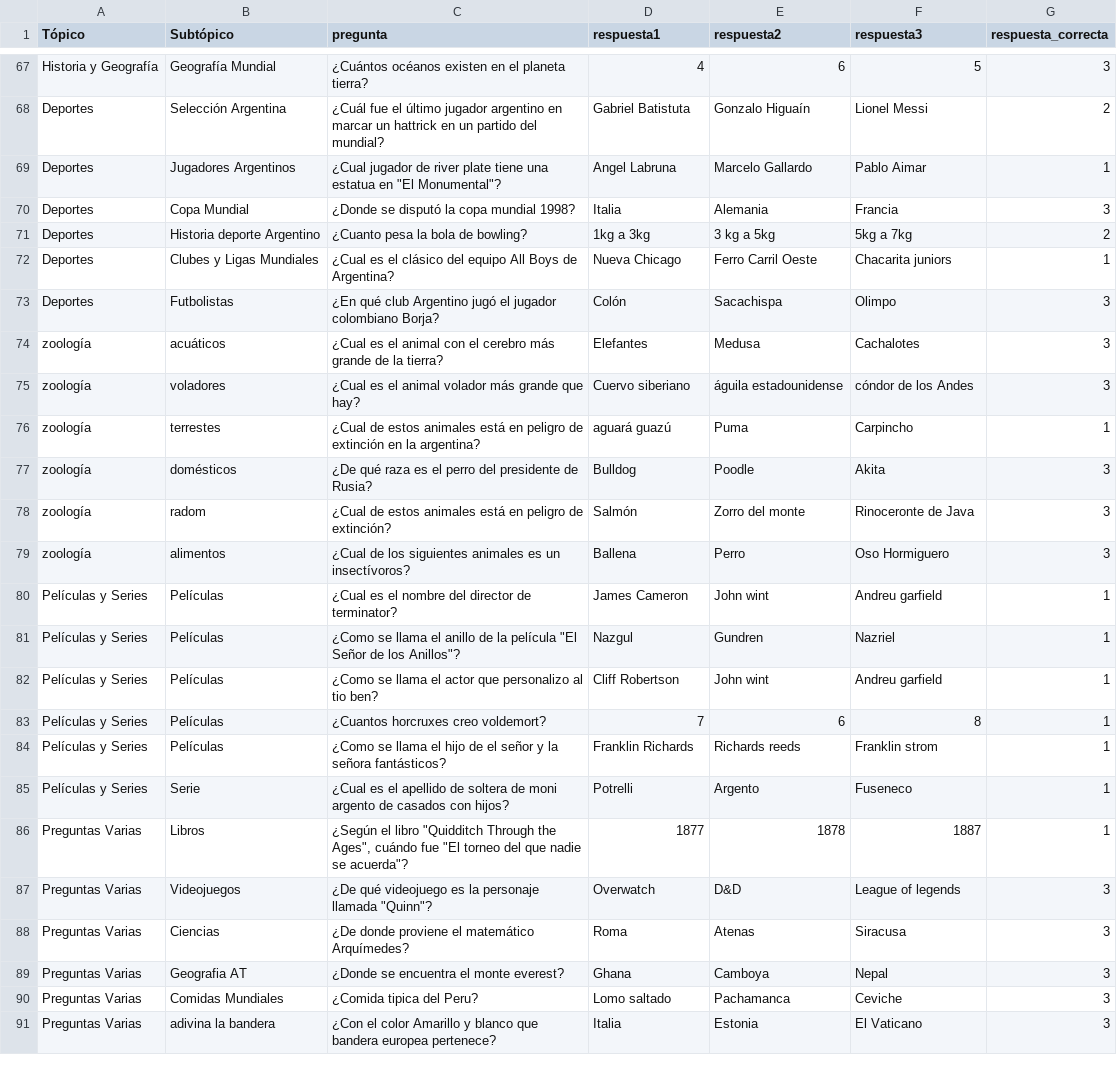
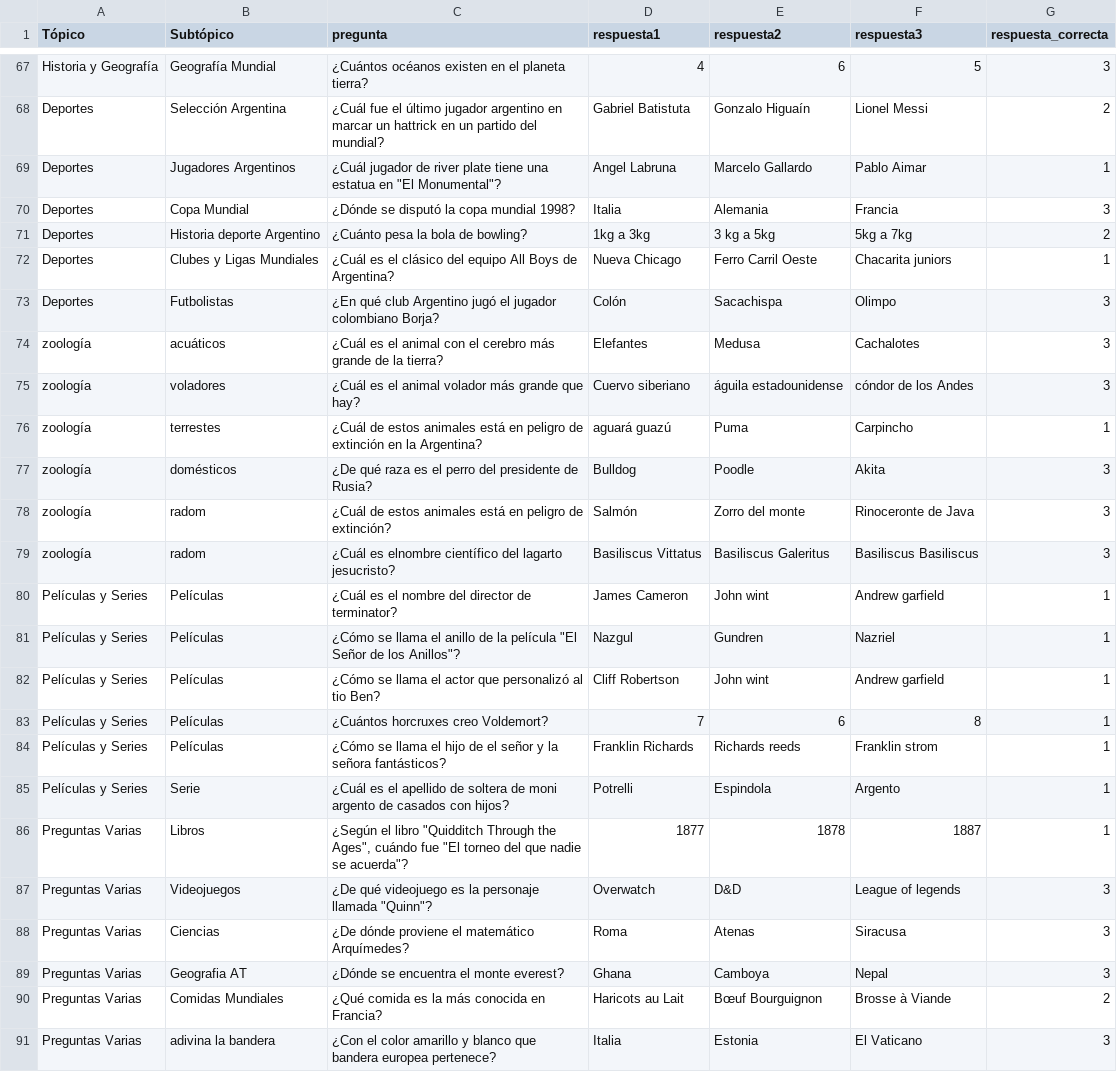
Before and after one commit to Antintuitivo/elPasilloDelSaber_EETP478, a CSV file: php/mayores.csv, drawn as a sheet; only a part is shown, gaps mark what is left out; the diff covers the shown part only.

```diff
--- a/php/mayores.csv
+++ b/php/mayores.csv
@@ -68,24 +68,24 @@ Historia y Geografía,Geografía Mundial,¿Cuántos océanos existen en el plane
 Deportes,Selección Argentina,¿Cuál fue el último jugador argentino en marcar un hattrick en un partido del mundial?,Gabriel Batistuta,Gonzalo Higuaín,Lionel Messi,2
-Deportes,Jugadores Argentinos,"¿Cual jugador de river plate tiene una estatua en ""El Monumental""?",Angel Labruna,Marcelo Gallardo,Pablo Aimar,1
-Deportes,Copa Mundial,¿Donde se disputó la copa mundial 1998?,Italia,Alemania,Francia,3
-Deportes,Historia deporte Argentino,¿Cuanto pesa la bola de bowling?,1kg a 3kg,3 kg a 5kg,5kg a 7kg,2
-Deportes,Clubes y Ligas Mundiales,¿Cual es el clásico del equipo All Boys de Argentina?,Nueva Chicago,Ferro Carril Oeste,Chacarita juniors ,1
+Deportes,Jugadores Argentinos,"¿Cuál jugador de river plate tiene una estatua en ""El Monumental""?",Angel Labruna,Marcelo Gallardo,Pablo Aimar,1
+Deportes,Copa Mundial,¿Dónde se disputó la copa mundial 1998?,Italia,Alemania,Francia,3
+Deportes,Historia deporte Argentino,¿Cuánto pesa la bola de bowling?,1kg a 3kg,3 kg a 5kg,5kg a 7kg,2
+Deportes,Clubes y Ligas Mundiales,¿Cuál es el clásico del equipo All Boys de Argentina?,Nueva Chicago,Ferro Carril Oeste,Chacarita juniors ,1
 Deportes,Futbolistas,¿En qué club Argentino jugó el jugador colombiano Borja?,Colón,Sacachispa,Olimpo ,3
-zoología,acuáticos,¿Cual es el animal con el cerebro más grande de la tierra?,Elefantes,Medusa,Cachalotes,3
-zoología,voladores,¿Cual es el animal volador más grande que hay?,Cuervo siberiano,águila estadounidense, cóndor de los Andes,3
-zoología, terrestes,¿Cual de estos animales está en peligro de extinción en la argentina? ,aguará guazú,Puma,Carpincho,1
+zoología,acuáticos,¿Cuál es el animal con el cerebro más grande de la tierra?,Elefantes,Medusa,Cachalotes,3
+zoología,voladores,¿Cuál es el animal volador más grande que hay?,Cuervo siberiano,águila estadounidense, cóndor de los Andes,3
+zoología, terrestes,¿Cuál de estos animales está en peligro de extinción en la Argentina? ,aguará guazú,Puma,Carpincho,1
 zoología,domésticos,¿De qué raza es el perro del presidente de Rusia?,Bulldog,Poodle,Akita,3
-zoología,radom,¿Cual de estos animales está en peligro de extinción?,Salmón,Zorro del monte,Rinoceronte de Java,3
-zoología,alimentos ,¿Cual de los siguientes animales es un insectívoros?,Ballena,Perro,Oso Hormiguero,3
-Películas y Series,Películas,¿Cual es el nombre del director de terminator?,James Cameron,John wint,Andreu garfield,1
-Películas y Series,Películas,"¿Como se llama el anillo de la película ""El Señor de los Anillos""?",Nazgul,Gundren,Nazriel,1
-Películas y Series,Películas,¿Como  se llama el actor que personalizo al tio ben?,Cliff Robertson,John wint,Andreu garfield,1
-Películas y Series,Películas,¿Cuantos horcruxes creo voldemort?,7,6,8,1
-Películas y Series,Películas,¿Como se llama el hijo de el señor y la señora fantásticos?,Franklin Richards,Richards reeds,Franklin strom,1
-Películas y Series,Serie,¿Cual es el apellido de soltera de moni argento de casados con hijos?,Potrelli,Argento,Fuseneco,1
+zoología,radom,¿Cuál de estos animales está en peligro de extinción?,Salmón,Zorro del monte,Rinoceronte de Java,3
+zoología,radom,¿Cuál es elnombre científico del lagarto jesucristo?,Basiliscus Vittatus,Basiliscus Galeritus,Basiliscus Basiliscus,3
+Películas y Series,Películas,¿Cuál es el nombre del director de terminator?,James Cameron,John wint,Andrew garfield,1
+Películas y Series,Películas,"¿Cómo se llama el anillo de la película ""El Señor de los Anillos""?",Nazgul,Gundren,Nazriel,1
+Películas y Series,Películas,¿Cómo  se llama el actor que personalizó al tio Ben?,Cliff Robertson,John wint,Andrew garfield,1
+Películas y Series,Películas,¿Cuántos horcruxes creo Voldemort?,7,6,8,1
+Películas y Series,Películas,¿Cómo se llama el hijo de el señor y la señora fantásticos?,Franklin Richards,Richards reeds,Franklin strom,1
+Películas y Series,Serie,¿Cuál es el apellido de soltera de moni argento de casados con hijos?,Potrelli,Espindola,Argento,1
 Preguntas Varias,Libros,"¿Según el libro ""Quidditch Through the Ages"", cuándo fue ""El torneo del que nadie se acuerda""?",1877,1878,1887,1
 Preguntas Varias,Videojuegos,"¿De qué videojuego es la personaje llamada ""Quinn""?",Overwatch,D&D,League of legends,3
-Preguntas Varias,Ciencias,¿De donde proviene el matemático Arquímedes?,Roma,Atenas,Siracusa,3
-Preguntas Varias,Geografia AT,¿Donde se encuentra el monte everest?,Ghana,Camboya,Nepal,3
-Preguntas Varias,Comidas Mundiales,¿Comida tipica del Peru?,Lomo saltado,Pachamanca,Ceviche,3
-Preguntas Varias,adivina la bandera,¿Con el color Amarillo y blanco que bandera europea pertenece?,Italia,Estonia,El Vaticano,3
+Preguntas Varias,Ciencias,¿De dónde proviene el matemático Arquímedes?,Roma,Atenas,Siracusa,3
+Preguntas Varias,Geografia AT,¿Dónde se encuentra el monte everest?,Ghana,Camboya,Nepal,3
+Preguntas Varias,Comidas Mundiales,¿Qué comida es la más conocida en Francia?,Haricots au Lait,Bœuf Bourguignon,Brosse à Viande,2
+Preguntas Varias,adivina la bandera,¿Con el color amarillo y blanco que bandera europea pertenece?,Italia,Estonia,El Vaticano,3
```
Also changed, not shown: 2 added rows, 2 removed rows and 51 edited cells elsewhere in this file, php/menores.csv, 5 other files.
